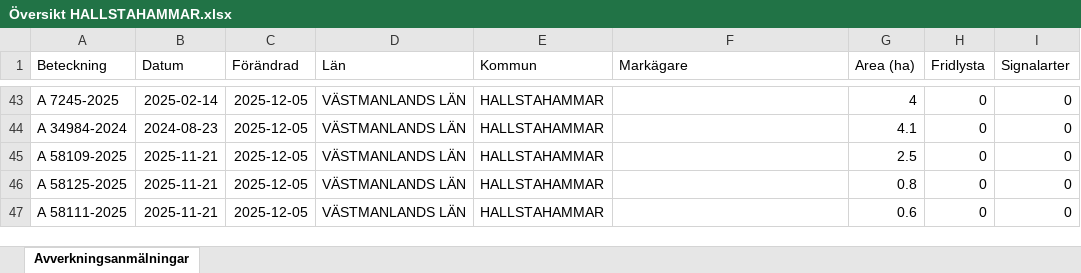
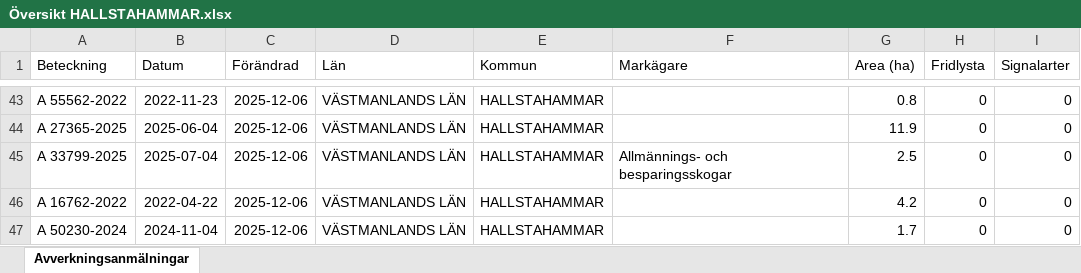
Before and after one commit to klasma/Logging_1961, an Excel workbook: Översikt HALLSTAHAMMAR.xlsx, sheet Avverkningsanmälningar, drawn as a sheet; only a part is shown, gaps mark what is left out; values as stored, in another font and other column widths than the file's, no borders; the diff covers the shown part only; the diff names each change by its address in the sheet, - before the commit and + after, or states it on an @@ line.

```diff
--- a/Översikt HALLSTAHAMMAR.xlsx (sheet Avverkningsanmälningar)
+++ b/Översikt HALLSTAHAMMAR.xlsx (sheet Avverkningsanmälningar)
-A43 (Beteckning): A 7245-2025
+A43 (Beteckning): A 55562-2022
-B43 (Datum): 2025-02-14
+B43 (Datum): 2022-11-23
-C43:C47 (Förändrad): 2025-12-05
+C43:C47 (Förändrad): 2025-12-06
-G43 (Area (ha)): 4
+G43 (Area (ha)): 0.8
-A44 (Beteckning): A 34984-2024
+A44 (Beteckning): A 27365-2025
-B44 (Datum): 2024-08-23
+B44 (Datum): 2025-06-04
-G44 (Area (ha)): 4.1
+G44 (Area (ha)): 11.9
-A45 (Beteckning): A 58109-2025
+A45 (Beteckning): A 33799-2025
-B45 (Datum): 2025-11-21
+B45 (Datum): 2025-07-04
-F45 (Markägare): (empty)
+F45 (Markägare): Allmännings- och besparingsskogar
-A46 (Beteckning): A 58125-2025
+A46 (Beteckning): A 16762-2022
-B46 (Datum): 2025-11-21
+B46 (Datum): 2022-04-22
-G46 (Area (ha)): 0.8
+G46 (Area (ha)): 4.2
-A47 (Beteckning): A 58111-2025
+A47 (Beteckning): A 50230-2024
-B47 (Datum): 2025-11-21
+B47 (Datum): 2024-11-04
-G47 (Area (ha)): 0.6
+G47 (Area (ha)): 1.7
```
Also changed, not shown: 7 added rows, 7 removed rows and 74 edited cells elsewhere in this sheet, artfynd/A 56759-2025 artfynd.xlsx, 5 other files.
